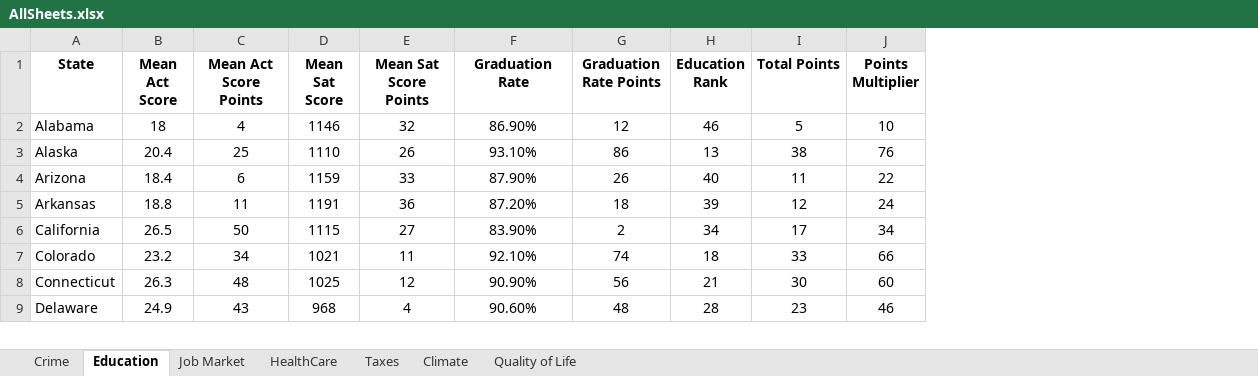
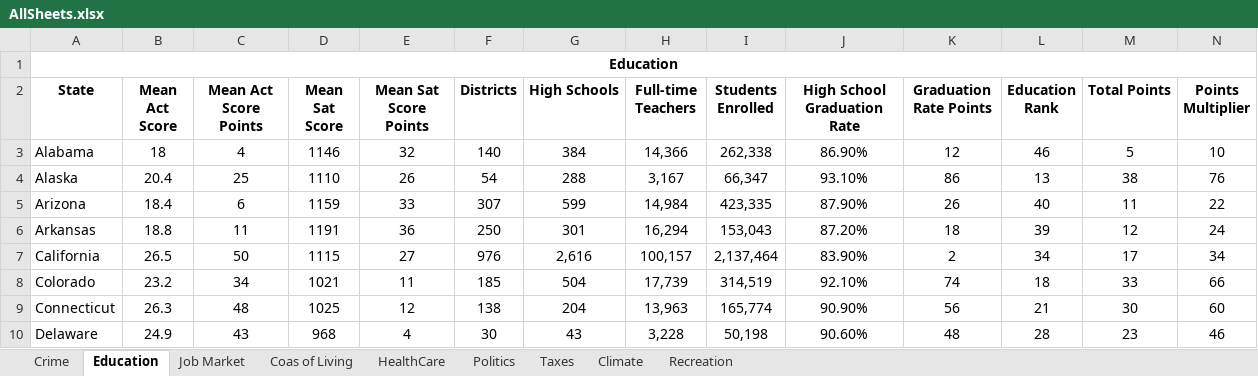
Before and after one commit to ArthurTavasiev/Capstone-State-Good-to-Live, an Excel workbook: AllSheets.xlsx, sheet Education, drawn as a sheet; only a part is shown; values as stored, in another font and other column widths than the file's, no borders; addresses are those after the commit; the diff names each change by its address in the sheet, - before the commit and + after, or states it on an @@ line.

```diff
--- a/AllSheets.xlsx (sheet Education)
+++ b/AllSheets.xlsx (sheet Education)
-sheet tab: Quality of Life
+sheet tab: Recreation
+sheet tab: Coas of Living
+sheet tab: Politics
+column F (Districts), rows 3-10: 140 | 54 | 307 | 250 | 976 | 185 | 138 | 30
+column G (High Schools), rows 3-10: 384 | 288 | 599 | 301 | 2,616 | 504 | 204 | 43
+column H (Full-time Teachers), rows 3-10: 14,366 | 3,167 | 14,984 | 16,294 | 100,157 | 17,739 | 13,963 | 3,228
+column I (Students Enrolled), rows 3-10: 262,338 | 66,347 | 423,335 | 153,043 | 2,137,464 | 314,519 | 165,774 | 50,198
+row 1: Education
-J2: Graduation Rate
+J2: High School Graduation Rate
```
Also changed, not shown: sheet Recreation, sheet Job Market, sheet Taxes, sheet HealthCare, sheet Crime.
